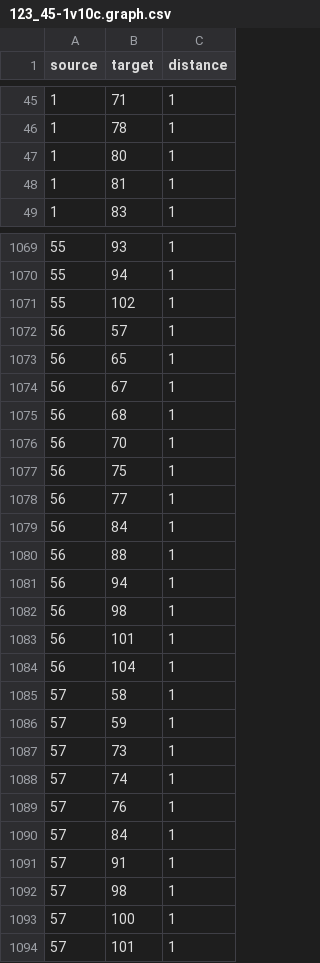
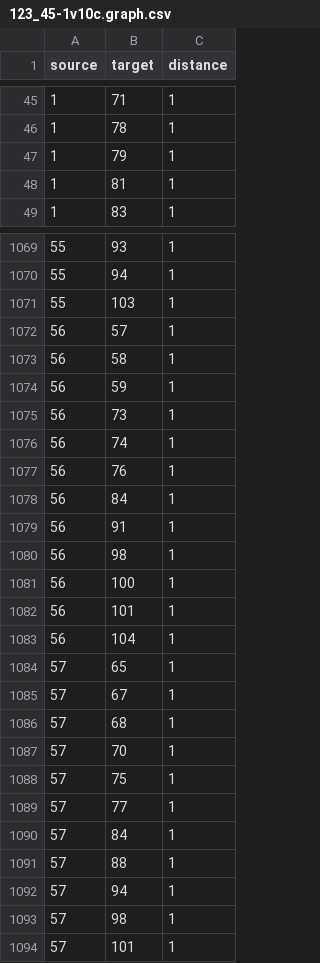
Before and after one commit to cwhidden/random_spr_walk, a CSV file: spr_graphs/123_45-1v10c.graph.csv, drawn as a sheet; only a part is shown, gaps mark what is left out; the diff covers the shown part only.

```diff
--- a/spr_graphs/123_45-1v10c.graph.csv
+++ b/spr_graphs/123_45-1v10c.graph.csv
@@ -46,3 +46,3 @@ source,target,distance
 1,78,1
-1,80,1
+1,79,1
 1,81,1
@@ -1070,25 +1070,25 @@ source,target,distance
 55,94,1
-55,102,1
+55,103,1
 56,57,1
-56,65,1
-56,67,1
-56,68,1
-56,70,1
-56,75,1
-56,77,1
+56,58,1
+56,59,1
+56,73,1
+56,74,1
+56,76,1
 56,84,1
-56,88,1
-56,94,1
+56,91,1
 56,98,1
+56,100,1
 56,101,1
 56,104,1
-57,58,1
-57,59,1
-57,73,1
-57,74,1
-57,76,1
+57,65,1
+57,67,1
+57,68,1
+57,70,1
+57,75,1
+57,77,1
 57,84,1
-57,91,1
+57,88,1
+57,94,1
 57,98,1
-57,100,1
 57,101,1
```
Also changed, not shown: 3 added rows, 3 removed rows and 103 edited cells elsewhere in this file, spr_graphs/123_45-1v1c1p.graph.csv, spr_graphs/123_45-1v20c.graph.csv, 34 other files.
